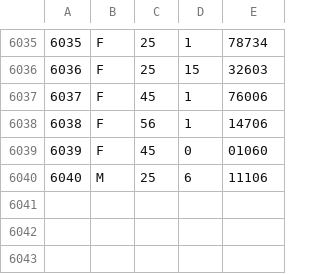
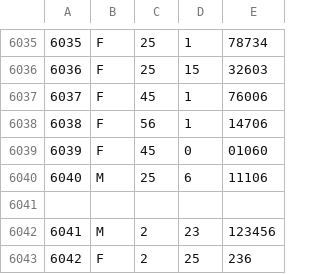
Before and after one commit to aspnetcs/my-hadoop-recommend, a CSV file: DemoMaven/input/users.csv, drawn as a sheet; only a part is shown, gaps mark what is left out; the diff names each change by its address in the sheet, - before the commit and + after, or states it on an @@ line.

```diff
--- a/DemoMaven/input/users.csv
+++ b/DemoMaven/input/users.csv
+row 6041: (empty)
+row 6042: 6041 | M | 2 | 23 | 123456
+row 6043: 6042 | F | 2 | 25 | 236
```
Also changed, not shown: 2 other files.
